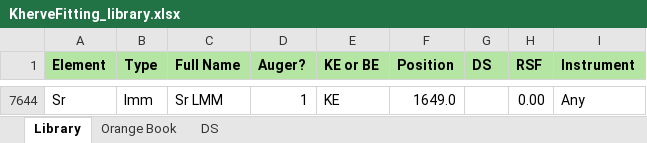
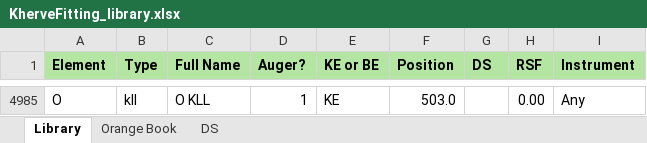
Before and after one commit to gkerherve/KherveFitting, an Excel workbook: KherveFitting_library.xlsx, sheet Library, drawn as a sheet; only a part is shown, gaps mark what is left out; values as stored, in another font and other column widths than the file's, no borders; addresses are those after the commit; the diff covers the shown part only; the diff names each change by its address in the sheet, - before the commit and + after, or states it on an @@ line.

```diff
--- a/KherveFitting_library.xlsx (sheet Library)
+++ b/KherveFitting_library.xlsx (sheet Library)
-A4985 (Element): Sr
+A4985 (Element): O
-B4985 (Type): lmm
+B4985 (Type): kll
-C4985 (Full Name): Sr LMM
+C4985 (Full Name): O KLL
-F4985 (Position): 1649.0
+F4985 (Position): 503.0
```
Also changed, not shown: 1 added row and 127 hidden or unhidden rows elsewhere in this sheet, hidden cells, 4 other files.
